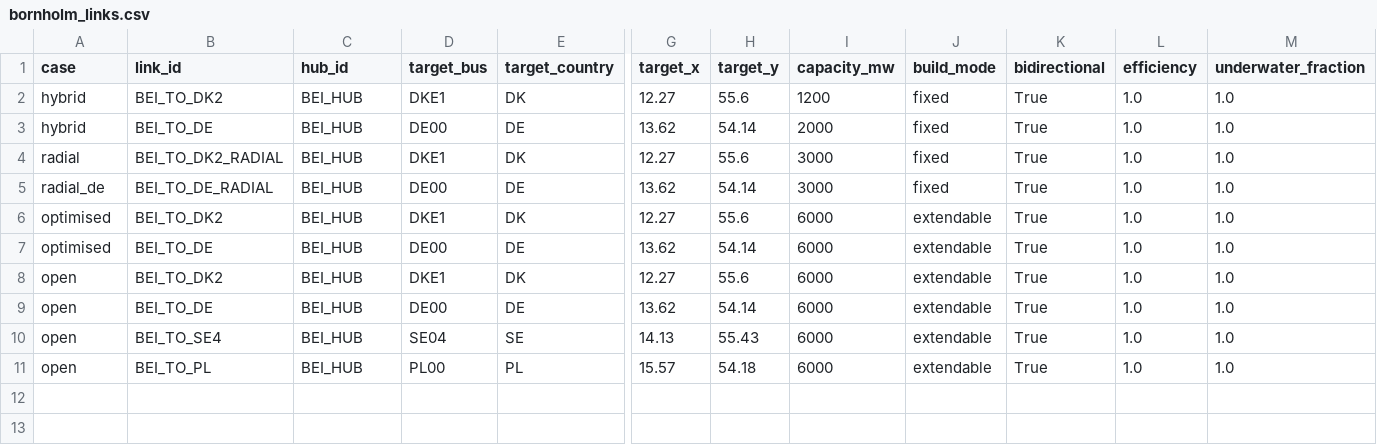
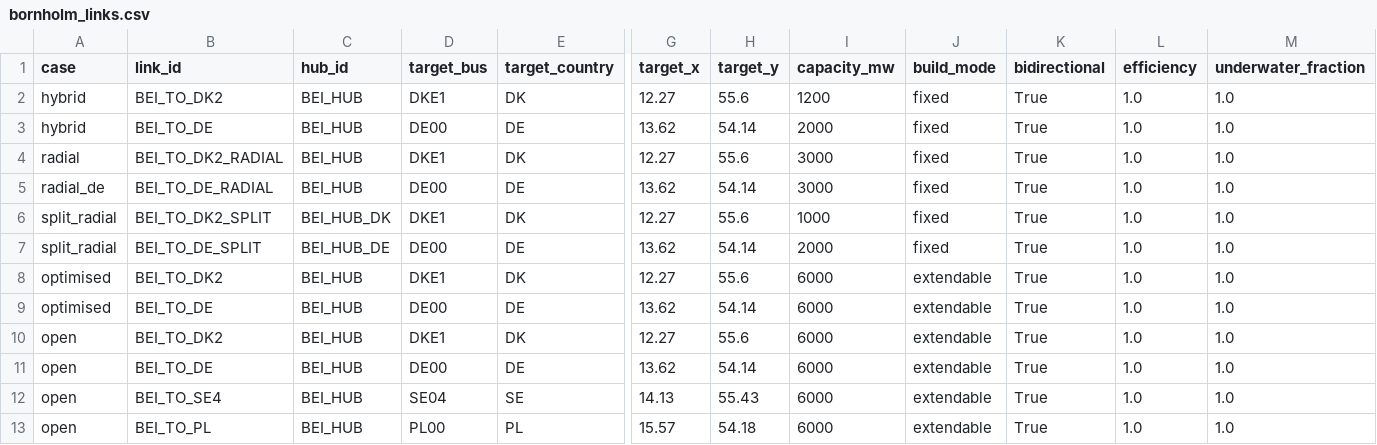
Before and after one commit to TomKae00/pypsa-eur, a CSV file: data/energy_islands/bornholm_links.csv, drawn as a sheet; only a part is shown, gaps mark what is left out; rows hold the shown columns only; the diff names each change by its address in the sheet, - before the commit and + after, or states it on an @@ line.

Commit message:
Prepare final 2035 Bornholm campaign with native demand pathways
Add 15 baseline, hybrid and split-radial investment cases with EV45/55/65, native industrial transition settings and explicit incremental data-centre demand. Include the two single-country radial tests only at the reference assumptions. Keep managed charging fixed while testing separate V2G participation, and preserve Bornholm's project profile while modestly derating background offshore resources.

Reuse the reviewed grid, deployment ceilings, local hydrogen options, solver and acceptance checks. Build and validate all inputs before submitting the Slurm array; retain flagged candidates and collect results after all tasks finish. Preserve previous campaigns and record demand boundaries and source assumptions.

Validation: 81 focused regressions across the new campaign and existing tests, all 15 native solve contexts, configuration/schema synchronization, shell syntax, lint and the complete native DAG dry-run with remote download checks skipped. Local physical solves used HiGHS; annual Gurobi solves remain Sophia execution.

```diff
--- a/data/energy_islands/bornholm_links.csv
+++ b/data/energy_islands/bornholm_links.csv
+row 6: split_radial | BEI_TO_DK2_SPLIT | BEI_HUB_DK | DKE1 | DK | 12.27 | 55.6 | 1000 | fixed | True | 1.0 | 1.0
+row 7: split_radial | BEI_TO_DE_SPLIT | BEI_HUB_DE | DE00 | DE | 13.62 | 54.14 | 2000 | fixed | True | 1.0 | 1.0
```
Also changed, not shown: 21 other files.
